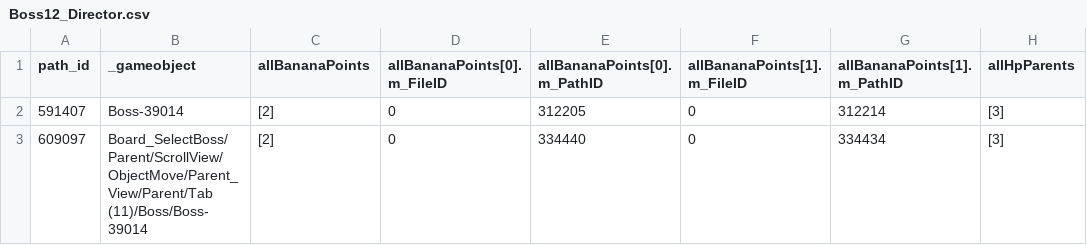
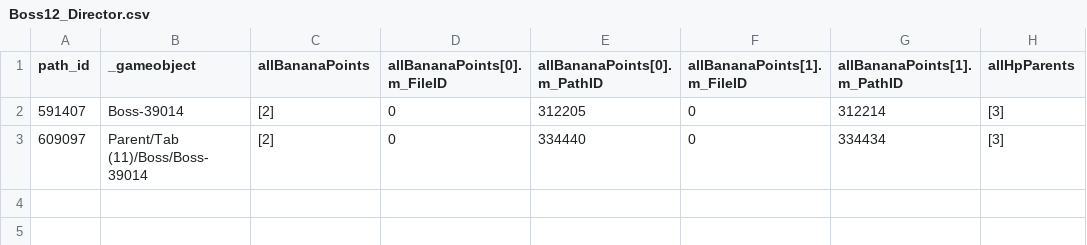
Before and after one commit to Nthanhbadboy/WindWings-Space-Shooter-game-play, a CSV file: docs/apk-analysis/Boss12_Director.csv, drawn as a sheet; only a part is shown; the diff names each change by its address in the sheet, - before the commit and + after, or states it on an @@ line.

```diff
--- a/docs/apk-analysis/Boss12_Director.csv
+++ b/docs/apk-analysis/Boss12_Director.csv
-B3 (_gameobject): Board_SelectBoss/Parent/ScrollView/ObjectMove/Parent_View/Parent/Tab (11)/Boss/Boss-39014
+B3 (_gameobject): Parent/Tab (11)/Boss/Boss-39014
```
Also changed, not shown: docs/apk-analysis/15-enemy-hp.csv, docs/apk-analysis/Boss10_AnimationEvents.csv, 48 other files.
